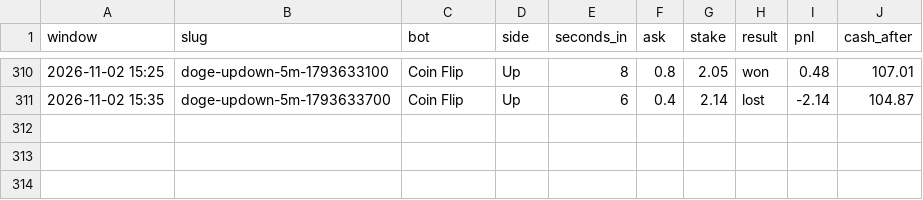
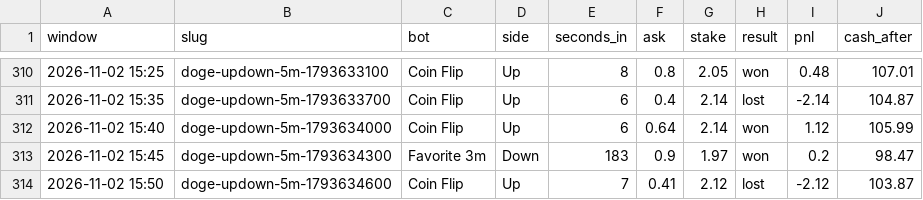
Before and after one commit to skeatonbeat-bot/bot-lab, a CSV file: live/bets_5min_DOGE.csv, drawn as a sheet; only a part is shown, gaps mark what is left out.

```diff
--- a/live/bets_5min_DOGE.csv
+++ b/live/bets_5min_DOGE.csv
@@ -311 +311,4 @@ window,slug,bot,side,seconds_in,ask,stake,result,pnl,cash_after
 2026-11-02 15:35,doge-updown-5m-1793633700,Coin Flip,Up,6,0.4,2.14,lost,-2.14,104.87
+2026-11-02 15:40,doge-updown-5m-1793634000,Coin Flip,Up,6,0.64,2.14,won,1.12,105.99
+2026-11-02 15:45,doge-updown-5m-1793634300,Favorite 3m,Down,183,0.9,1.97,won,0.2,98.47
+2026-11-02 15:50,doge-updown-5m-1793634600,Coin Flip,Up,7,0.41,2.12,lost,-2.12,103.87
```
Also changed, not shown: live/bets_5min.csv, live/bets_5min_ETH.csv, 12 other files.
